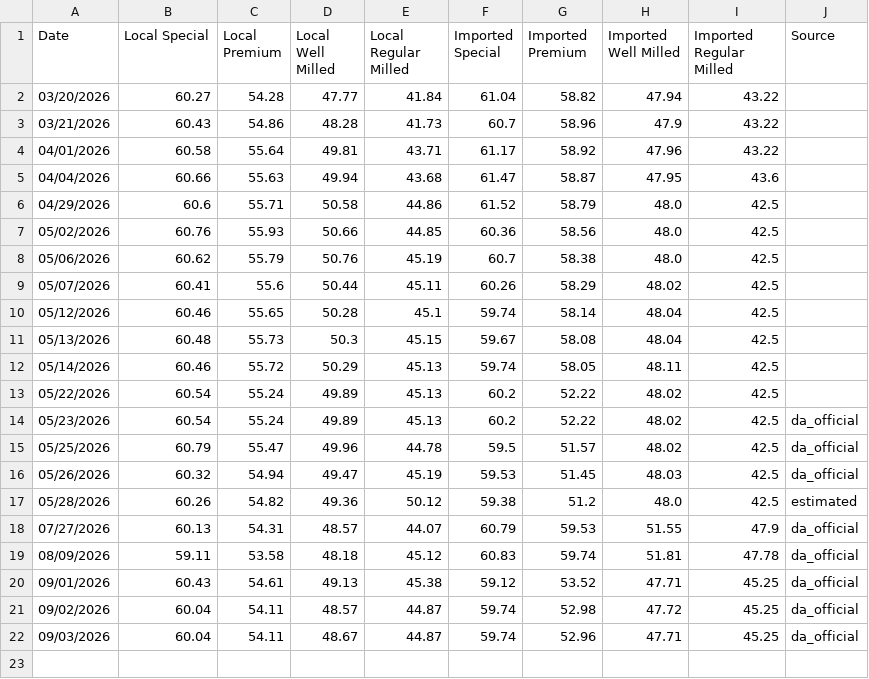
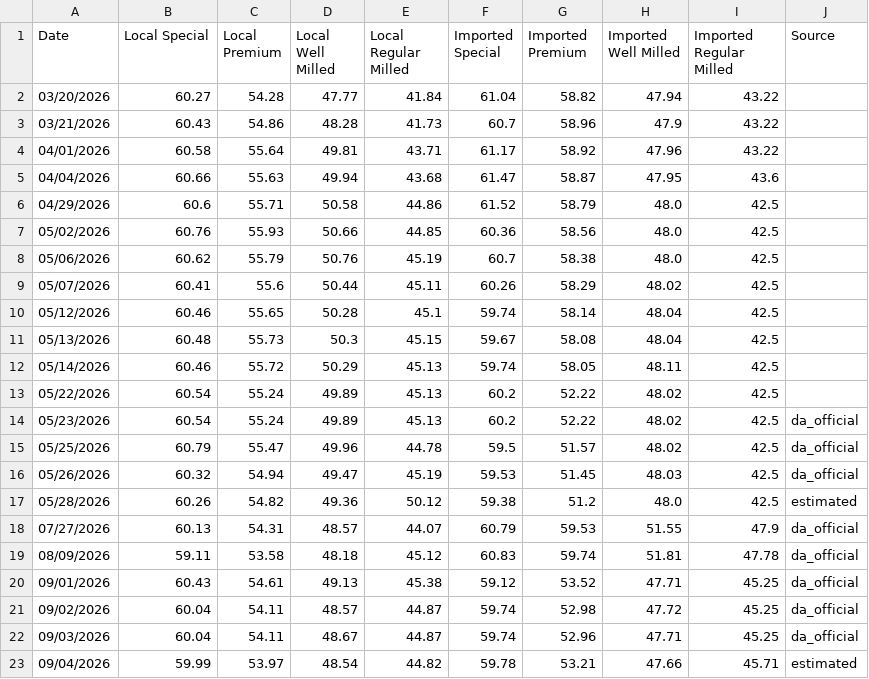
Before and after one commit to Drew-Morido/AgriPrice, a CSV file: tools/scrapped price/agriprice_database.csv, drawn as a sheet; the diff names each change by its address in the sheet, - before the commit and + after, or states it on an @@ line.

```diff
--- a/tools/scrapped price/agriprice_database.csv
+++ b/tools/scrapped price/agriprice_database.csv
+row 23: 09/04/2026 | 59.99 | 53.97 | 48.54 | 44.82 | 59.78 | 53.21 | 47.66 | 45.71 | estimated
```
Also changed, not shown: tools/scrapped fuel/fuel_database.csv, tools/scrapped rate/exchange_rate_database.csv, 37 other files.
